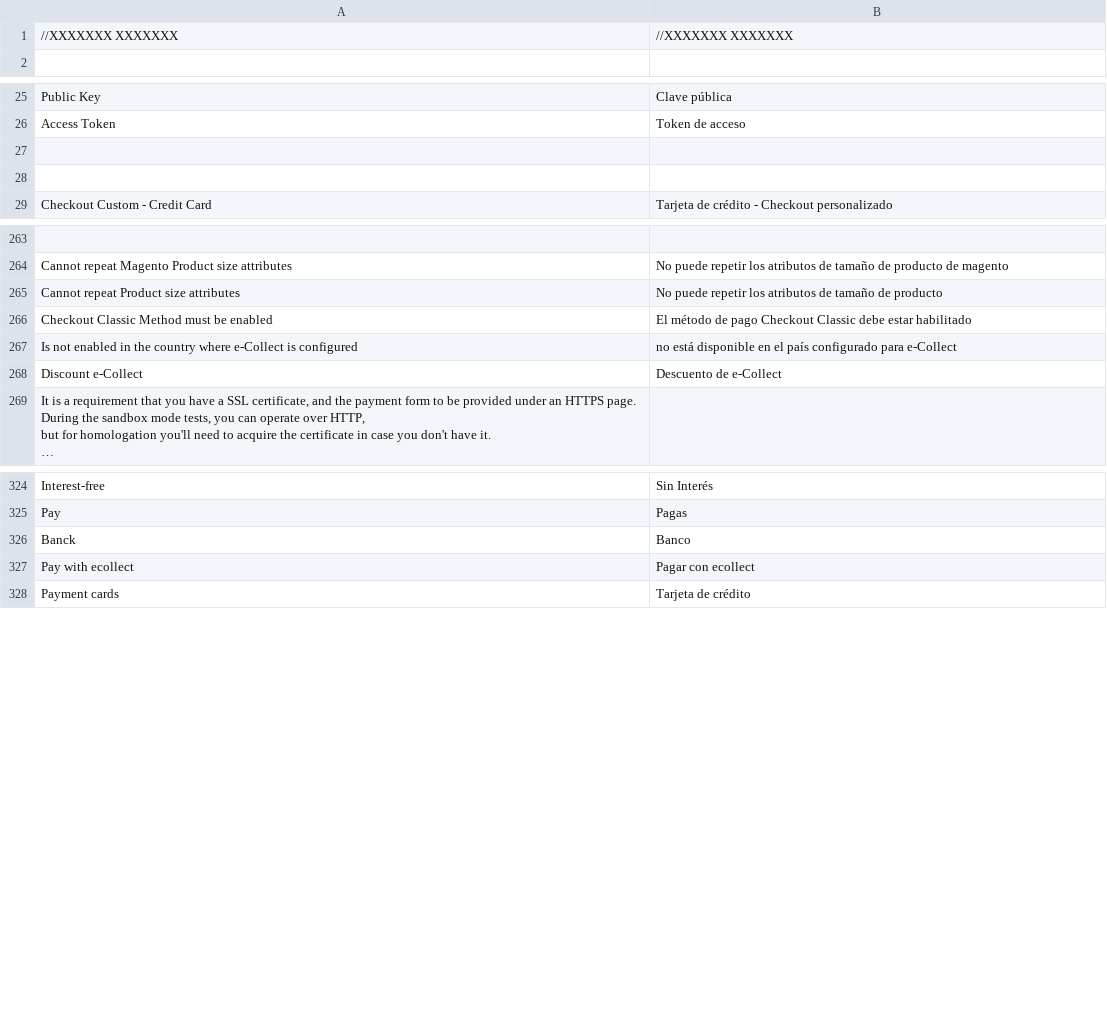
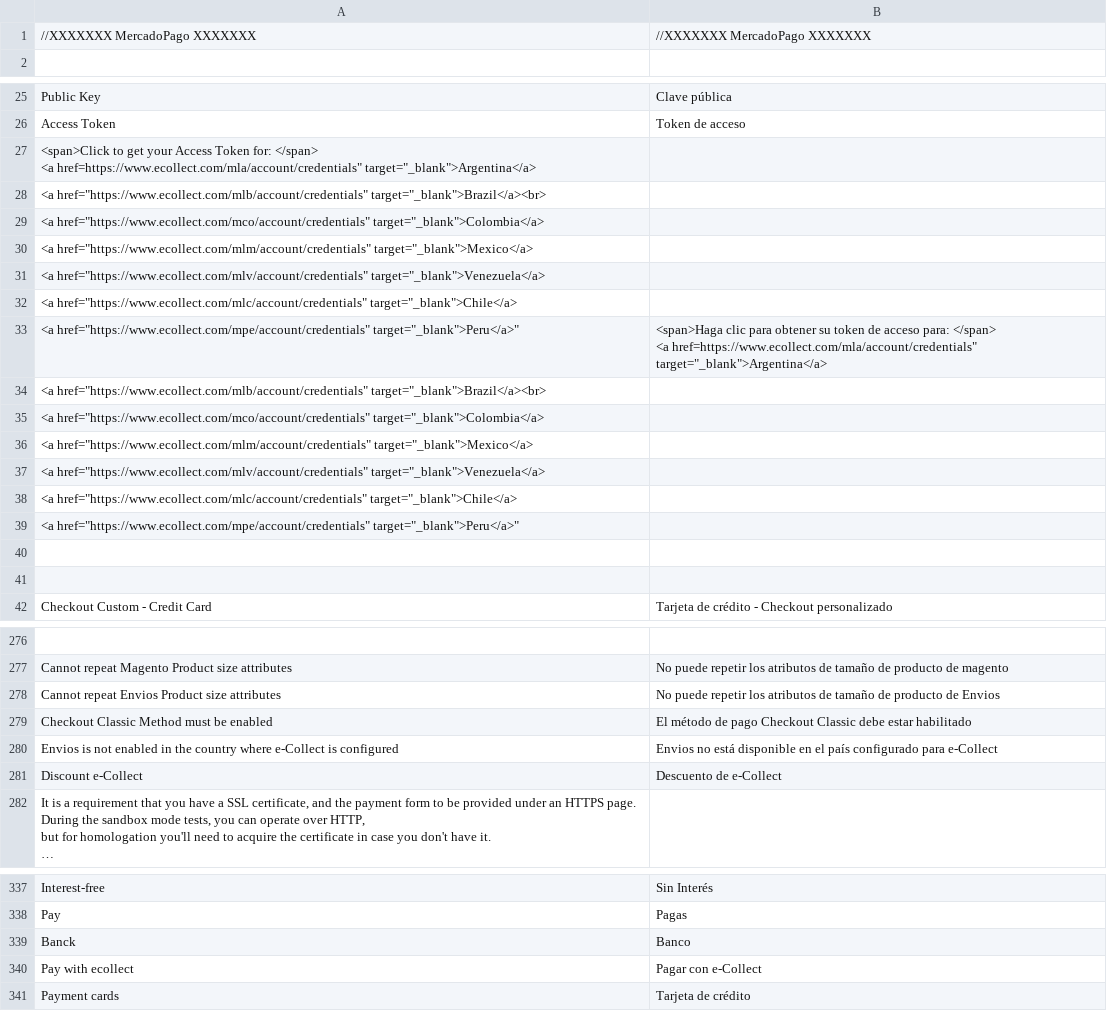
Before and after one commit to ecollect-co/magento2.3.x, a CSV file: ecollect/Core/i18n/es_AR.csv, drawn as a sheet; only a part is shown, gaps mark what is left out; long unchanged cells end in …; removed rows and columns are numbered as before the commit, all else as after; ↵ is a line break in a cell; the diff names each change by its address in the sheet, - before the commit and + after, or states it on an @@ line.

```diff
--- a/ecollect/Core/i18n/es_AR.csv
+++ b/ecollect/Core/i18n/es_AR.csv
-row 1: //XXXXXXX XXXXXXX | //XXXXXXX XXXXXXX
+row 1: //XXXXXXX MercadoPago XXXXXXX | //XXXXXXX MercadoPago XXXXXXX
+row 27: <span>Click to get your Access Token for: </span> ↵ <a href=https://www.ecollect.com/mla/account/credentials" target="_blank">Argentina</a>
+row 28: <a href="https://www.ecollect.com/mlb/account/credentials" target="_blank">Brazil</a><br>
+row 29: <a href="https://www.ecollect.com/mco/account/credentials" target="_blank">Colombia</a>
+row 30: <a href="https://www.ecollect.com/mlm/account/credentials" target="_blank">Mexico</a>
+row 31: <a href="https://www.ecollect.com/mlv/account/credentials" target="_blank">Venezuela</a>
+row 32: <a href="https://www.ecollect.com/mlc/account/credentials" target="_blank">Chile</a>
+row 33: <a href="https://www.ecollect.com/mpe/account/credentials" target="_blank">Peru</a>" | <span>Haga clic para obtener su token de acceso para: </span> ↵ <a href=https://www.ecollect.com/mla/account/credentials" target="_blank">Argentina</a>
+row 34: <a href="https://www.ecollect.com/mlb/account/credentials" target="_blank">Brazil</a><br>
+row 35: <a href="https://www.ecollect.com/mco/account/credentials" target="_blank">Colombia</a>
+row 36: <a href="https://www.ecollect.com/mlm/account/credentials" target="_blank">Mexico</a>
+row 37: <a href="https://www.ecollect.com/mlv/account/credentials" target="_blank">Venezuela</a>
+row 38: <a href="https://www.ecollect.com/mlc/account/credentials" target="_blank">Chile</a>
+row 39: <a href="https://www.ecollect.com/mpe/account/credentials" target="_blank">Peru</a>"
-A278: Cannot repeat Product size attributes
+A278: Cannot repeat Envios Product size attributes
-B278: …de producto
+B278: …de producto de Envios
-A280: Is not enabled…
+A280: Envios is not enabled…
-B280: no está…
+B280: Envios no está…
-B340: Pagar con ecollect
+B340: Pagar con e-Collect
```
Also changed, not shown: ecollect/Core/i18n/en_US.csv, 18 other files.
